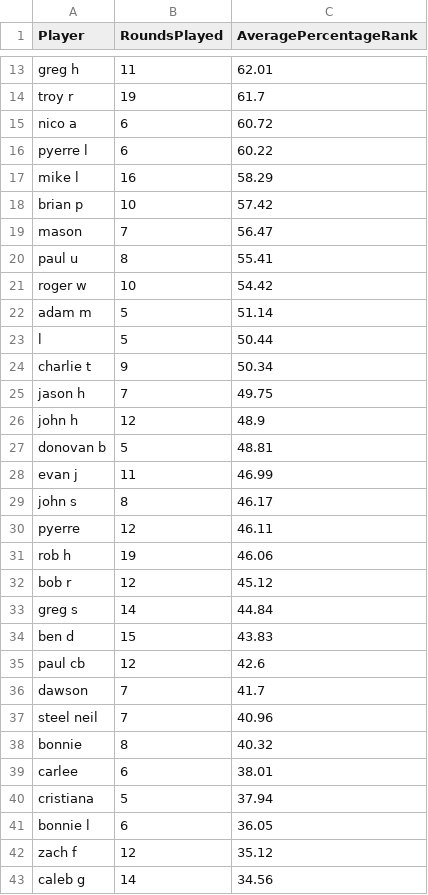
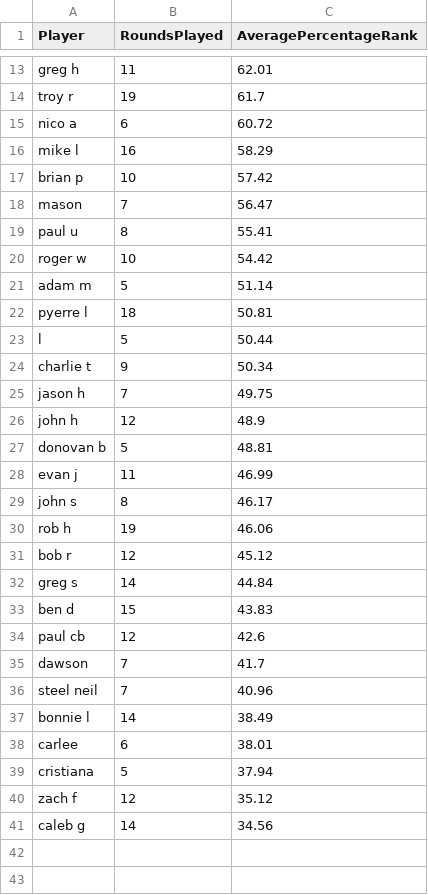
Before and after one commit to jff97/offsuitPokerLeagueLeaderboard, a CSV file: june2025/output/cumulative_leaderboard.csv, drawn as a sheet; only a part is shown, gaps mark what is left out; removed rows and columns are numbered as before the commit, all else as after; the diff names each change by its address in the sheet, - before the commit and + after, or states it on an @@ line.

Commit message:
fix bonne and pyerre double listing

```diff
--- a/june2025/output/cumulative_leaderboard.csv
+++ b/june2025/output/cumulative_leaderboard.csv
-row 16: pyerre l | 6 | 60.22
+row 22: pyerre l | 18 | 50.81
-row 30: pyerre | 12 | 46.11
-row 38: bonnie | 8 | 40.32
+row 37: bonnie l | 14 | 38.49
-row 41: bonnie l | 6 | 36.05
```
Also changed, not shown: 1 other file.
